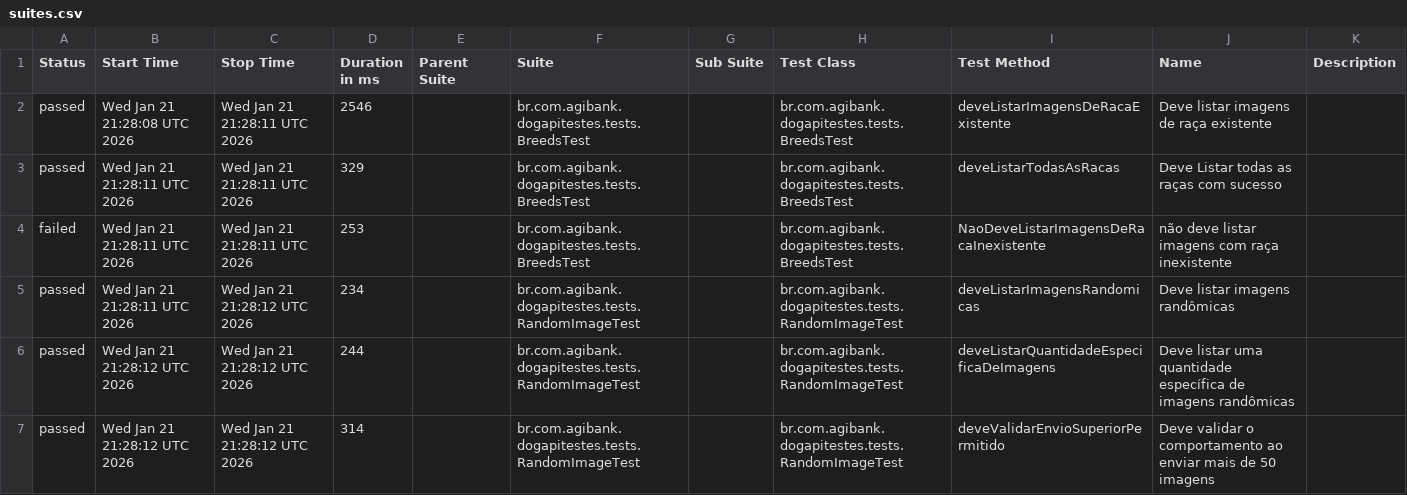
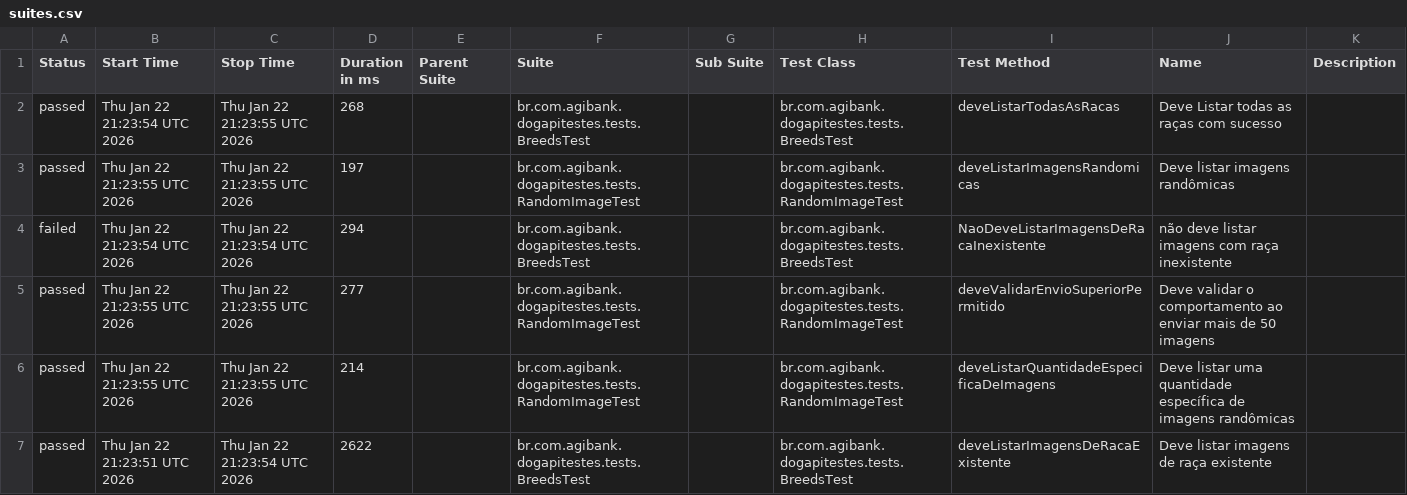
Before and after one commit to JosinaldoGJunior/desafio-tecnico-agibank, a CSV file: data/suites.csv, drawn as a sheet.

```diff
--- a/data/suites.csv
+++ b/data/suites.csv
@@ -1,7 +1,7 @@
 "Status","Start Time","Stop Time","Duration in ms","Parent Suite","Suite","Sub Suite","Test Class","Test Method","Name","Description"
-"passed","Wed Jan 21 21:28:08 UTC 2026","Wed Jan 21 21:28:11 UTC 2026","2546","","br.com.agibank.dogapitestes.tests.BreedsTest","","br.com.agibank.dogapitestes.tests.BreedsTest","deveListarImagensDeRacaExistente","Deve listar imagens de raça existente",""
-"passed","Wed Jan 21 21:28:11 UTC 2026","Wed Jan 21 21:28:11 UTC 2026","329","","br.com.agibank.dogapitestes.tests.BreedsTest","","br.com.agibank.dogapitestes.tests.BreedsTest","deveListarTodasAsRacas","Deve Listar todas as raças com sucesso",""
-"failed","Wed Jan 21 21:28:11 UTC 2026","Wed Jan 21 21:28:11 UTC 2026","253","","br.com.agibank.dogapitestes.tests.BreedsTest","","br.com.agibank.dogapitestes.tests.BreedsTest","NaoDeveListarImagensDeRacaInexistente","não deve listar imagens com raça inexistente",""
-"passed","Wed Jan 21 21:28:11 UTC 2026","Wed Jan 21 21:28:12 UTC 2026","234","","br.com.agibank.dogapitestes.tests.RandomImageTest","","br.com.agibank.dogapitestes.tests.RandomImageTest","deveListarImagensRandomicas","Deve listar imagens randômicas",""
-"passed","Wed Jan 21 21:28:12 UTC 2026","Wed Jan 21 21:28:12 UTC 2026","244","","br.com.agibank.dogapitestes.tests.RandomImageTest","","br.com.agibank.dogapitestes.tests.RandomImageTest","deveListarQuantidadeEspecificaDeImagens","Deve listar uma quantidade específica de imagens randômicas",""
-"passed","Wed Jan 21 21:28:12 UTC 2026","Wed Jan 21 21:28:12 UTC 2026","314","","br.com.agibank.dogapitestes.tests.RandomImageTest","","br.com.agibank.dogapitestes.tests.RandomImageTest","deveValidarEnvioSuperiorPermitido","Deve validar o comportamento ao enviar mais de 50 imagens",""
+"passed","Thu Jan 22 21:23:54 UTC 2026","Thu Jan 22 21:23:55 UTC 2026","268","","br.com.agibank.dogapitestes.tests.BreedsTest","","br.com.agibank.dogapitestes.tests.BreedsTest","deveListarTodasAsRacas","Deve Listar todas as raças com sucesso",""
+"passed","Thu Jan 22 21:23:55 UTC 2026","Thu Jan 22 21:23:55 UTC 2026","197","","br.com.agibank.dogapitestes.tests.RandomImageTest","","br.com.agibank.dogapitestes.tests.RandomImageTest","deveListarImagensRandomicas","Deve listar imagens randômicas",""
+"failed","Thu Jan 22 21:23:54 UTC 2026","Thu Jan 22 21:23:54 UTC 2026","294","","br.com.agibank.dogapitestes.tests.BreedsTest","","br.com.agibank.dogapitestes.tests.BreedsTest","NaoDeveListarImagensDeRacaInexistente","não deve listar imagens com raça inexistente",""
+"passed","Thu Jan 22 21:23:55 UTC 2026","Thu Jan 22 21:23:55 UTC 2026","277","","br.com.agibank.dogapitestes.tests.RandomImageTest","","br.com.agibank.dogapitestes.tests.RandomImageTest","deveValidarEnvioSuperiorPermitido","Deve validar o comportamento ao enviar mais de 50 imagens",""
+"passed","Thu Jan 22 21:23:55 UTC 2026","Thu Jan 22 21:23:55 UTC 2026","214","","br.com.agibank.dogapitestes.tests.RandomImageTest","","br.com.agibank.dogapitestes.tests.RandomImageTest","deveListarQuantidadeEspecificaDeImagens","Deve listar uma quantidade específica de imagens randômicas",""
+"passed","Thu Jan 22 21:23:51 UTC 2026","Thu Jan 22 21:23:54 UTC 2026","2622","","br.com.agibank.dogapitestes.tests.BreedsTest","","br.com.agibank.dogapitestes.tests.BreedsTest","deveListarImagensDeRacaExistente","Deve listar imagens de raça existente",""
```
Also changed, not shown: 26 other files.
